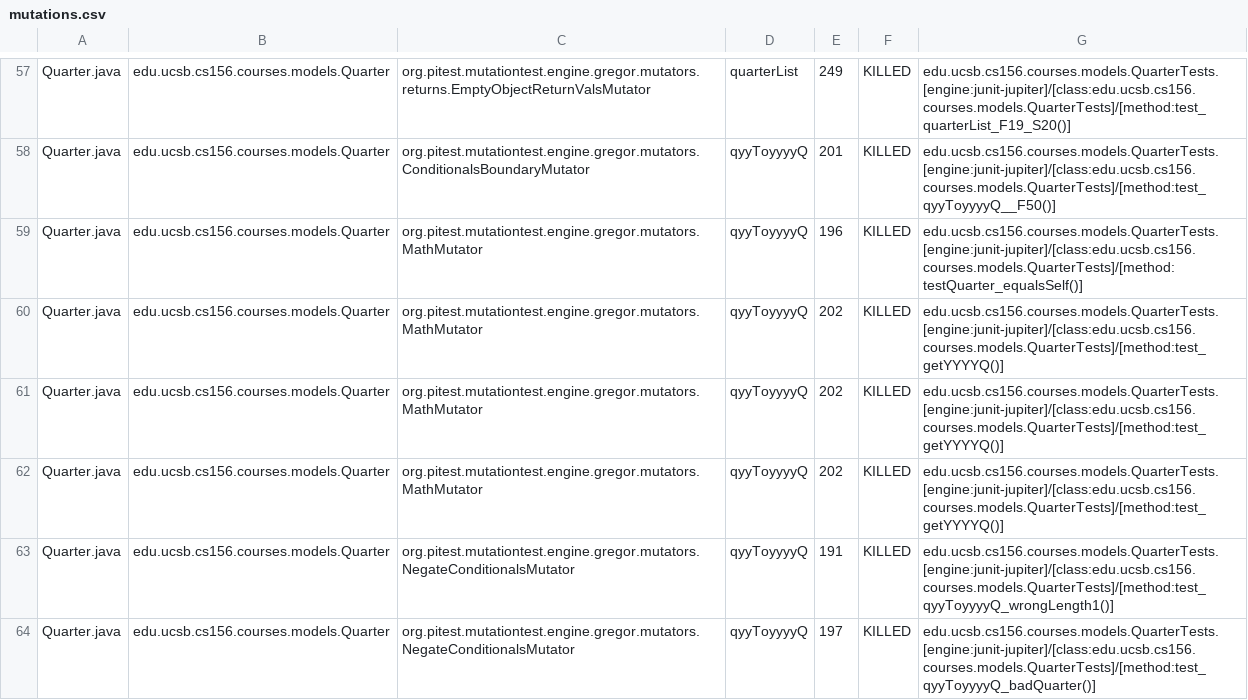
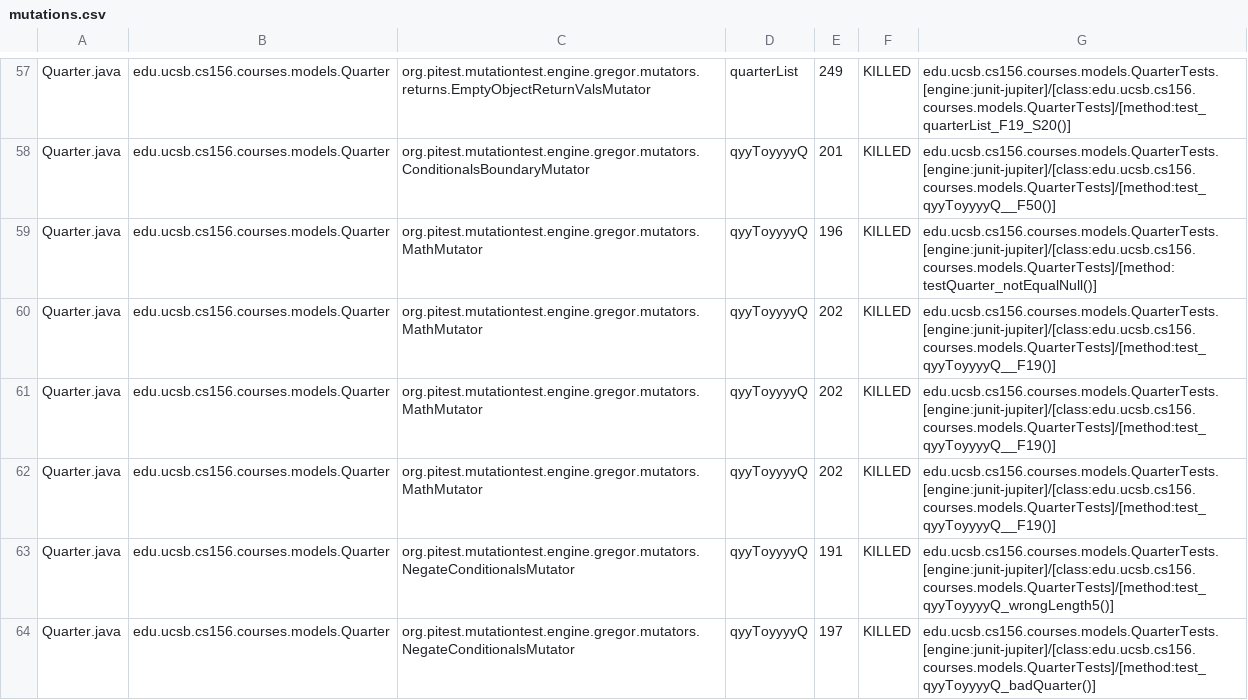
Before and after one commit to ucsb-cs156-w24/proj-courses-w24-5pm-4, a CSV file: prs/28/pitest/mutations.csv, drawn as a sheet; only a part is shown, gaps mark what is left out; the diff covers the shown part only.

Commit message:
Deploying to gh-pages from @ ucsb-cs156-w24/proj-courses-w24-5pm-4@dcdaab6186976b9b6312ac84c52102652c437763 🚀

```diff
--- a/prs/28/pitest/mutations.csv
+++ b/prs/28/pitest/mutations.csv
@@ -58,7 +58,7 @@ Quarter.java,edu.ucsb.cs156.courses.models.Quarter,org.pitest.mutationtest.engin
 Quarter.java,edu.ucsb.cs156.courses.models.Quarter,org.pitest.mutationtest.engine.gregor.mutators.ConditionalsBoundaryMutator,qyyToyyyyQ,201,KILLED,edu.ucsb.cs156.courses.models.QuarterTests.[engine:junit-jupiter]/[class:edu.ucsb.cs156.courses.models.QuarterTests]/[method:test_qyyToyyyyQ__F50()]
-Quarter.java,edu.ucsb.cs156.courses.models.Quarter,org.pitest.mutationtest.engine.gregor.mutators.MathMutator,qyyToyyyyQ,196,KILLED,edu.ucsb.cs156.courses.models.QuarterTests.[engine:junit-jupiter]/[class:edu.ucsb.cs156.courses.models.QuarterTests]/[method:testQuarter_equalsSelf()]
-Quarter.java,edu.ucsb.cs156.courses.models.Quarter,org.pitest.mutationtest.engine.gregor.mutators.MathMutator,qyyToyyyyQ,202,KILLED,edu.ucsb.cs156.courses.models.QuarterTests.[engine:junit-jupiter]/[class:edu.ucsb.cs156.courses.models.QuarterTests]/[method:test_getYYYYQ()]
-Quarter.java,edu.ucsb.cs156.courses.models.Quarter,org.pitest.mutationtest.engine.gregor.mutators.MathMutator,qyyToyyyyQ,202,KILLED,edu.ucsb.cs156.courses.models.QuarterTests.[engine:junit-jupiter]/[class:edu.ucsb.cs156.courses.models.QuarterTests]/[method:test_getYYYYQ()]
-Quarter.java,edu.ucsb.cs156.courses.models.Quarter,org.pitest.mutationtest.engine.gregor.mutators.MathMutator,qyyToyyyyQ,202,KILLED,edu.ucsb.cs156.courses.models.QuarterTests.[engine:junit-jupiter]/[class:edu.ucsb.cs156.courses.models.QuarterTests]/[method:test_getYYYYQ()]
-Quarter.java,edu.ucsb.cs156.courses.models.Quarter,org.pitest.mutationtest.engine.gregor.mutators.NegateConditionalsMutator,qyyToyyyyQ,191,KILLED,edu.ucsb.cs156.courses.models.QuarterTests.[engine:junit-jupiter]/[class:edu.ucsb.cs156.courses.models.QuarterTests]/[method:test_qyyToyyyyQ_wrongLength1()]
+Quarter.java,edu.ucsb.cs156.courses.models.Quarter,org.pitest.mutationtest.engine.gregor.mutators.MathMutator,qyyToyyyyQ,196,KILLED,edu.ucsb.cs156.courses.models.QuarterTests.[engine:junit-jupiter]/[class:edu.ucsb.cs156.courses.models.QuarterTests]/[method:testQuarter_notEqualNull()]
+Quarter.java,edu.ucsb.cs156.courses.models.Quarter,org.pitest.mutationtest.engine.gregor.mutators.MathMutator,qyyToyyyyQ,202,KILLED,edu.ucsb.cs156.courses.models.QuarterTests.[engine:junit-jupiter]/[class:edu.ucsb.cs156.courses.models.QuarterTests]/[method:test_qyyToyyyyQ__F19()]
+Quarter.java,edu.ucsb.cs156.courses.models.Quarter,org.pitest.mutationtest.engine.gregor.mutators.MathMutator,qyyToyyyyQ,202,KILLED,edu.ucsb.cs156.courses.models.QuarterTests.[engine:junit-jupiter]/[class:edu.ucsb.cs156.courses.models.QuarterTests]/[method:test_qyyToyyyyQ__F19()]
+Quarter.java,edu.ucsb.cs156.courses.models.Quarter,org.pitest.mutationtest.engine.gregor.mutators.MathMutator,qyyToyyyyQ,202,KILLED,edu.ucsb.cs156.courses.models.QuarterTests.[engine:junit-jupiter]/[class:edu.ucsb.cs156.courses.models.QuarterTests]/[method:test_qyyToyyyyQ__F19()]
+Quarter.java,edu.ucsb.cs156.courses.models.Quarter,org.pitest.mutationtest.engine.gregor.mutators.NegateConditionalsMutator,qyyToyyyyQ,191,KILLED,edu.ucsb.cs156.courses.models.QuarterTests.[engine:junit-jupiter]/[class:edu.ucsb.cs156.courses.models.QuarterTests]/[method:test_qyyToyyyyQ_wrongLength5()]
 Quarter.java,edu.ucsb.cs156.courses.models.Quarter,org.pitest.mutationtest.engine.gregor.mutators.NegateConditionalsMutator,qyyToyyyyQ,197,KILLED,edu.ucsb.cs156.courses.models.QuarterTests.[engine:junit-jupiter]/[class:edu.ucsb.cs156.courses.models.QuarterTests]/[method:test_qyyToyyyyQ_badQuarter()]
```
Also changed, not shown: 1 added row, 1 removed row and 59 edited cells elsewhere in this file, 39 other files.
